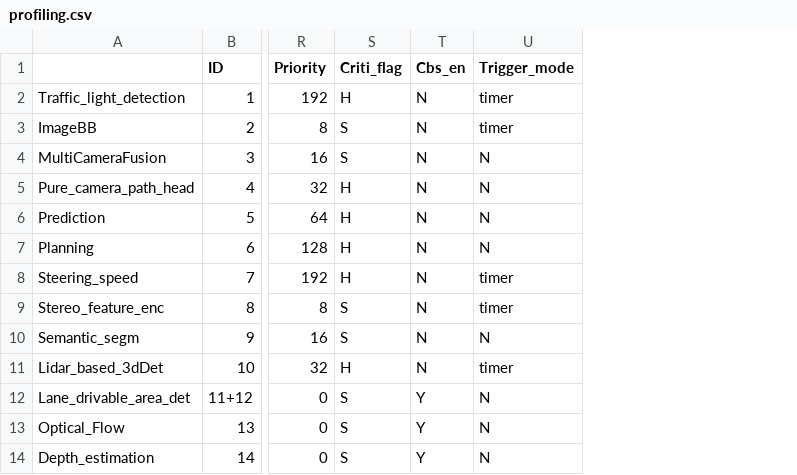
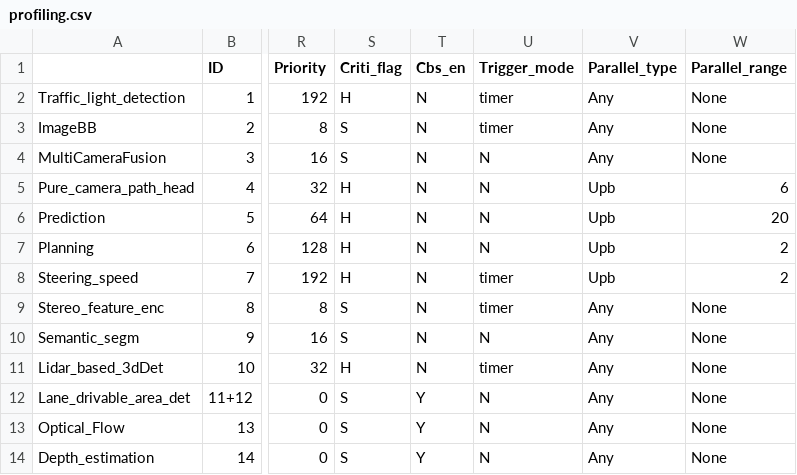
Before and after one commit to fightingnoble/scheduler, a CSV file: profiling.csv, drawn as a sheet; only a part is shown, gaps mark what is left out; the diff names each change by its address in the sheet, - before the commit and + after, or states it on an @@ line.

Commit message:
fix typo and parallel constraints see details in 202304010

```diff
--- a/profiling.csv
+++ b/profiling.csv
+column V (Parallel_type), rows 2-14: Any | Any | Any | Upb | Upb | Upb | Upb | Any | Any | Any | Any | Any | Any
+column W (Parallel_range), rows 2-14: None | None | None | 6 | 20 | 2 | 2 | None | None | None | None | None | None
```
Also changed, not shown: 7 other files.
